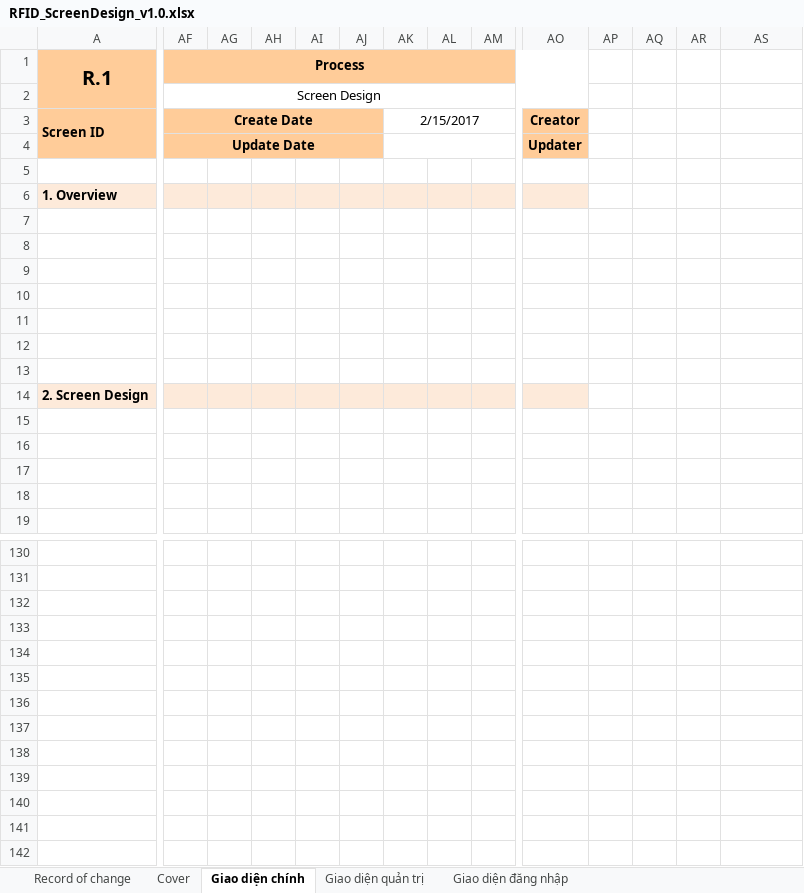
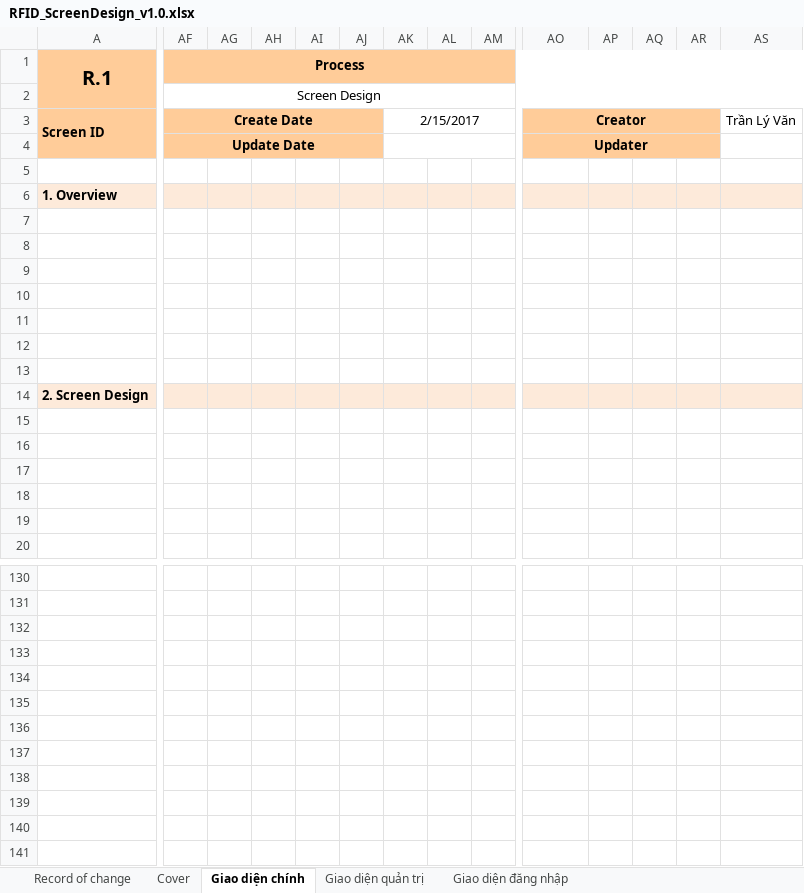
Before and after one commit to Webdien123/RFID, an Excel workbook: doc/design/RFID_ScreenDesign_v1.0.xlsx, sheet Giao diện chính, drawn as a sheet; only a part is shown, gaps mark what is left out; the shorter side is filled out with more unchanged rows; values as stored, in another font and other column widths than the file's, no borders; charts and pictures not drawn; removed rows and columns are numbered as before the commit, all else as after; rows hold the shown columns only; the diff covers the shown part only; the diff names each change by its address in the sheet, - before the commit and + after, or states it on an @@ line.

Commit message:
make code screen

```diff
--- a/doc/design/RFID_ScreenDesign_v1.0.xlsx (sheet Giao diện chính)
+++ b/doc/design/RFID_ScreenDesign_v1.0.xlsx (sheet Giao diện chính)
-AF1:AO1 merged
+AF1:AS1 merged
-AP1:AS1 fill: none
+AP1:AS1 fill: #FFCC99
-AF2:AO2 merged
+AF2:AS2 merged
+AO3:AR3 merged
-AP3:AR4 fill: none
+AP3:AR4 fill: #FFCC99
-AS3: (empty)
+AS3: Trần Lý Văn
+AO4:AR4 merged
-AP6:AS6 fill: none
+AP6:AS6 fill: #FDEADA
-AP14:AS14 fill: none
+AP14:AS14 fill: #FDEADA
+row 17: (empty)
```
Also changed, not shown: 1 removed row, 1 edited cell, cell formats and merged cells elsewhere in this sheet, charts or pictures, 12 other files.
